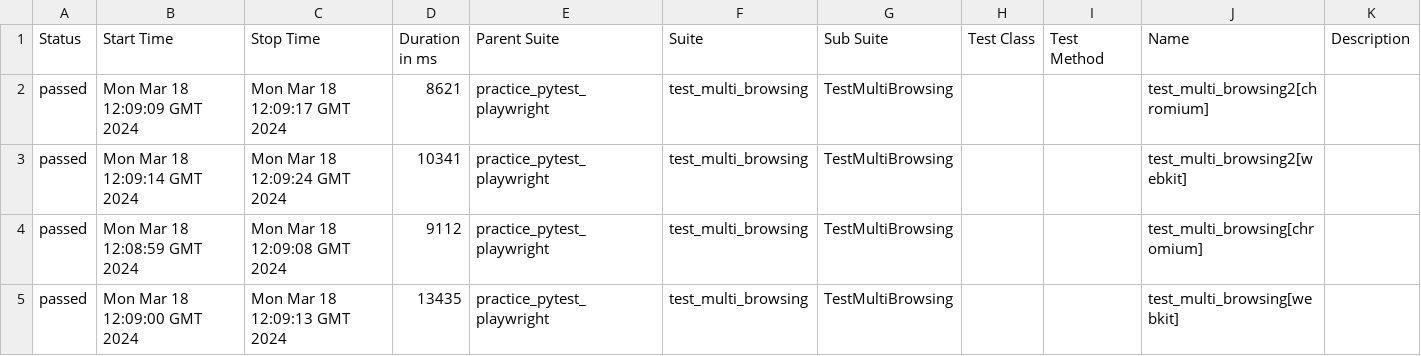
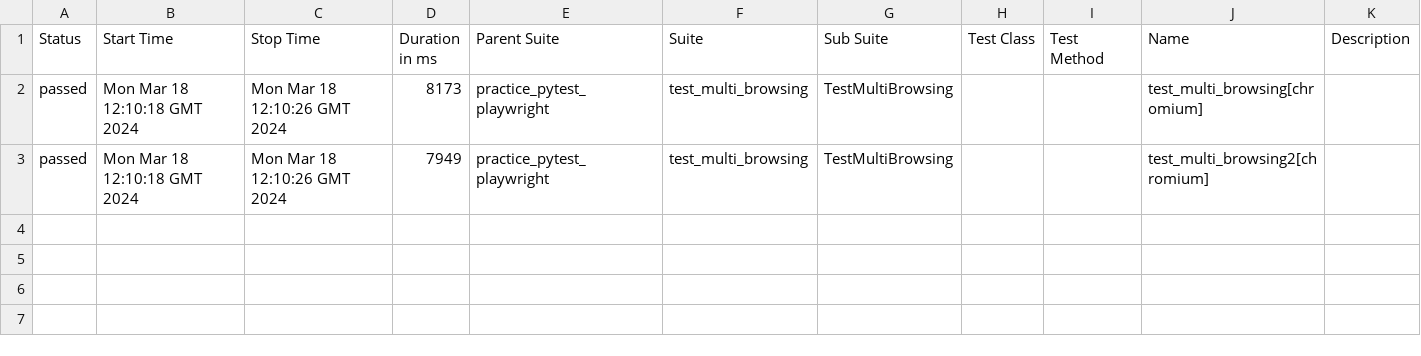
Before and after one commit to Yoodahun/Playwright-practice, a CSV file: 17/data/suites.csv, drawn as a sheet.

```diff
--- a/17/data/suites.csv
+++ b/17/data/suites.csv
@@ -1,5 +1,3 @@
 "Status","Start Time","Stop Time","Duration in ms","Parent Suite","Suite","Sub Suite","Test Class","Test Method","Name","Description"
-"passed","Mon Mar 18 12:09:09 GMT 2024","Mon Mar 18 12:09:17 GMT 2024","8621","practice_pytest_playwright","test_multi_browsing","TestMultiBrowsing","","","test_multi_browsing2[chromium]",""
-"passed","Mon Mar 18 12:09:14 GMT 2024","Mon Mar 18 12:09:24 GMT 2024","10341","practice_pytest_playwright","test_multi_browsing","TestMultiBrowsing","","","test_multi_browsing2[webkit]",""
-"passed","Mon Mar 18 12:08:59 GMT 2024","Mon Mar 18 12:09:08 GMT 2024","9112","practice_pytest_playwright","test_multi_browsing","TestMultiBrowsing","","","test_multi_browsing[chromium]",""
-"passed","Mon Mar 18 12:09:00 GMT 2024","Mon Mar 18 12:09:13 GMT 2024","13435","practice_pytest_playwright","test_multi_browsing","TestMultiBrowsing","","","test_multi_browsing[webkit]",""
+"passed","Mon Mar 18 12:10:18 GMT 2024","Mon Mar 18 12:10:26 GMT 2024","8173","practice_pytest_playwright","test_multi_browsing","TestMultiBrowsing","","","test_multi_browsing[chromium]",""
+"passed","Mon Mar 18 12:10:18 GMT 2024","Mon Mar 18 12:10:26 GMT 2024","7949","practice_pytest_playwright","test_multi_browsing","TestMultiBrowsing","","","test_multi_browsing2[chromium]",""
```
Also changed, not shown: 30 other files.
